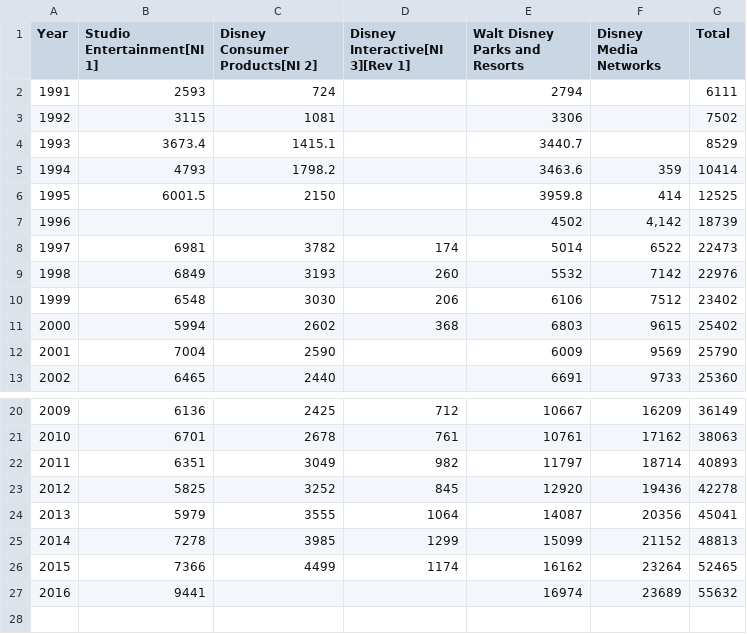
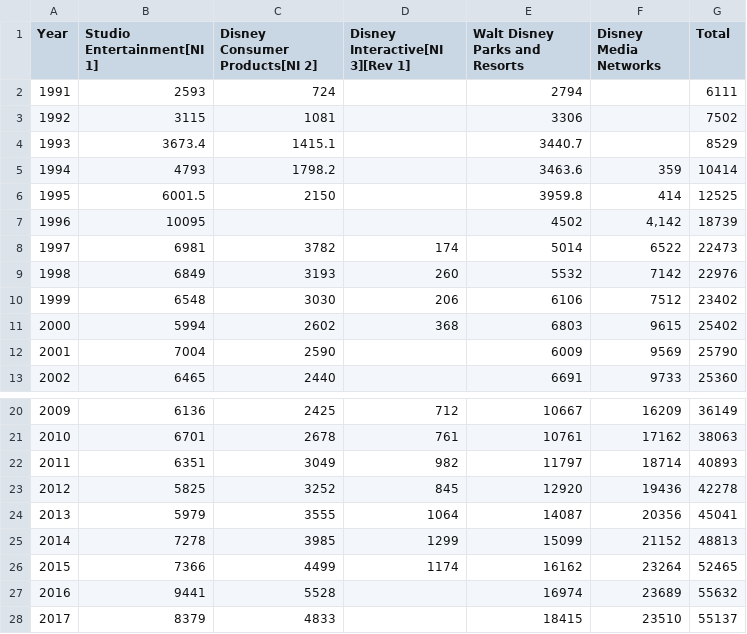
Before and after one commit to CollinCrossie/KU-Project-1, a CSV file: Disney_Datasets/disney_revenue_1991-2017.csv (was Disney_Datasets/disney_revenue_1991-2016.csv), drawn as a sheet; only a part is shown, gaps mark what is left out.

```diff
--- a/Disney_Datasets/disney_revenue_1991-2016.csv
+++ b/Disney_Datasets/disney_revenue_1991-2017.csv
@@ -6,3 +6,3 @@ Year,Studio Entertainment[NI 1],Disney Consumer Products[NI 2],Disney Interactiv
 1995,6001.5,2150,,3959.8,414,12525
-1996,,,,4502,"4,142",18739
+1996,10095,,,4502,"4,142",18739
 1997,6981,3782,174,5014,6522,22473
@@ -26,2 +26,3 @@ Year,Studio Entertainment[NI 1],Disney Consumer Products[NI 2],Disney Interactiv
 2015,7366,4499,1174,16162,23264,52465
-2016,9441,,,16974,23689,55632
+2016,9441,5528,,16974,23689,55632
+2017,8379,4833,,18415,23510,55137
```
Also changed, not shown: Disney_Datasets/disney_movies_total_gross.csv, 2 other files.
